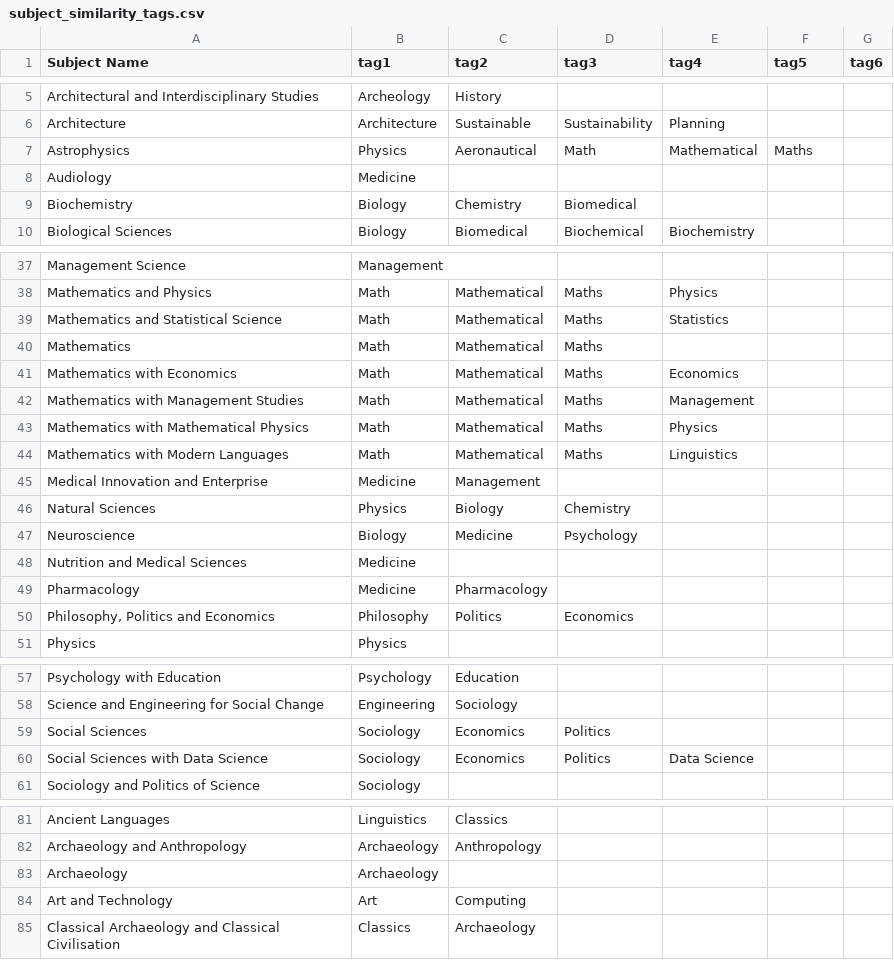
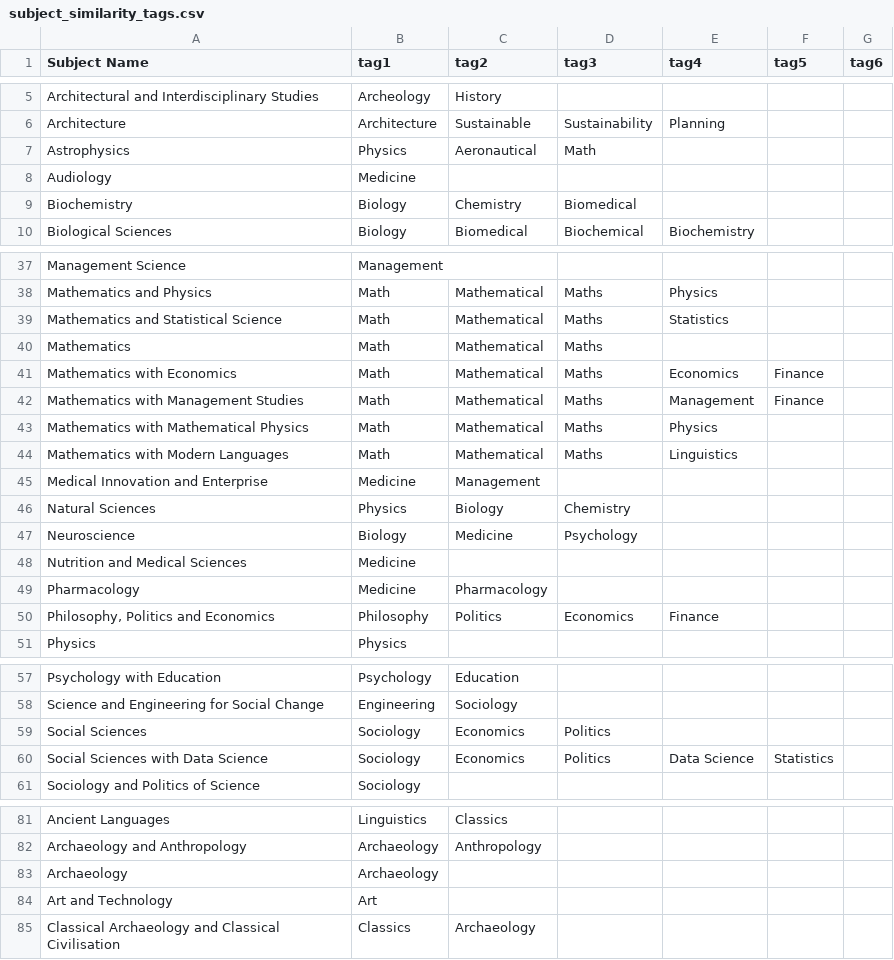
Before and after one commit to Danjones-DJ/Degree-Matchmaker_DJ, a CSV file: subject_similarity_tags.csv, drawn as a sheet; only a part is shown, gaps mark what is left out; the diff covers the shown part only.

Commit message:
Add files via upload

```diff
--- a/subject_similarity_tags.csv
+++ b/subject_similarity_tags.csv
@@ -6,3 +6,3 @@ Architectural and Interdisciplinary Studies,Archeology,History,,,,
 Architecture,Architecture,Sustainable,Sustainability,Planning,,
-Astrophysics,Physics,Aeronautical,Math,Mathematical,Maths,
+Astrophysics,Physics,Aeronautical,Math,,,
 Audiology,Medicine,,,,,
@@ -40,4 +40,4 @@ Mathematics and Statistical Science,Math,Mathematical,Maths,Statistics,,
 Mathematics,Math,Mathematical,Maths,,,
-Mathematics with Economics,Math,Mathematical,Maths,Economics,,
-Mathematics with Management Studies,Math,Mathematical,Maths,Management,,
+Mathematics with Economics,Math,Mathematical,Maths,Economics,Finance,
+Mathematics with Management Studies,Math,Mathematical,Maths,Management,Finance,
 Mathematics with Mathematical Physics,Math,Mathematical,Maths,Physics,,
@@ -49,3 +49,3 @@ Nutrition and Medical Sciences,Medicine,,,,,
 Pharmacology,Medicine,Pharmacology,,,,
-"Philosophy, Politics and Economics",Philosophy,Politics,Economics,,,
+"Philosophy, Politics and Economics",Philosophy,Politics,Economics,Finance,,
 Physics,Physics,,,,,
@@ -59,3 +59,3 @@ Science and Engineering for Social Change,Engineering,Sociology,,,,
 Social Sciences,Sociology,Economics,Politics,,,
-Social Sciences with Data Science,Sociology,Economics,Politics,Data Science,,
+Social Sciences with Data Science,Sociology,Economics,Politics,Data Science,Statistics,
 Sociology and Politics of Science,Sociology,,,,,
@@ -83,3 +83,3 @@ Archaeology and Anthropology,Archaeology,Anthropology,,,,
 Archaeology,Archaeology,,,,,
-Art and Technology,Art,Computing,,,,
+Art and Technology,Art,,,,,
 Classical Archaeology and Classical Civilisation,Classics,Archaeology,,,,
```
Also changed, not shown: 3 edited cells elsewhere in this file.
